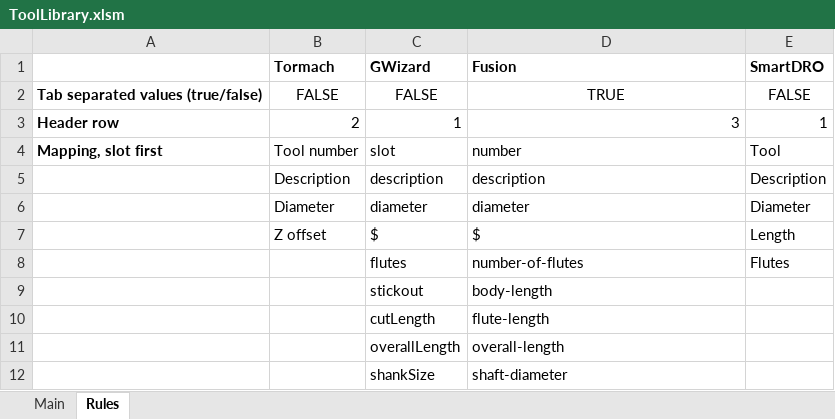
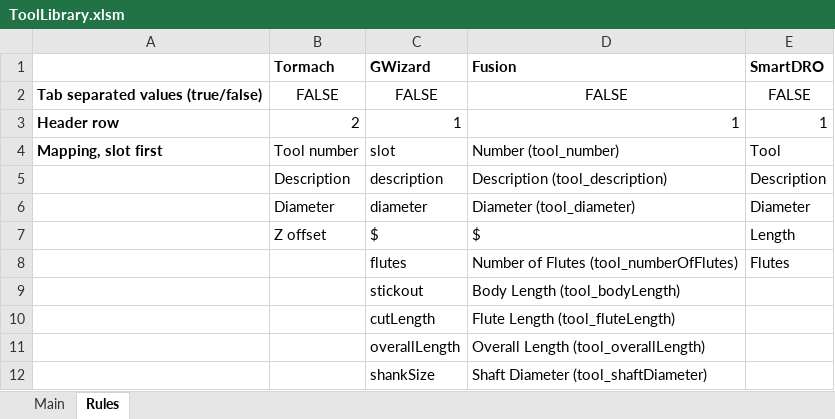
Before and after one commit to TimPaterson/CNC-Tool-Library-Manager, an Excel workbook: ToolLibrary.xlsm, sheet Rules, drawn as a sheet; values as stored, in another font and other column widths than the file's, no borders; the diff names each change by its address in the sheet, - before the commit and + after, or states it on an @@ line.

Commit message:
Adjust rules for Fusion 360 change to CSV format

```diff
--- a/ToolLibrary.xlsm (sheet Rules)
+++ b/ToolLibrary.xlsm (sheet Rules)
-D2 (Fusion): TRUE
+D2 (Fusion): FALSE
-D3 (Fusion): 3
+D3 (Fusion): 1
-D4 (Fusion): number
+D4 (Fusion): Number (tool_number)
-D5 (Fusion): description
+D5 (Fusion): Description (tool_description)
-D6 (Fusion): diameter
+D6 (Fusion): Diameter (tool_diameter)
-D8 (Fusion): number-of-flutes
+D8 (Fusion): Number of Flutes (tool_numberOfFlutes)
-D9 (Fusion): body-length
+D9 (Fusion): Body Length (tool_bodyLength)
-D10 (Fusion): flute-length
+D10 (Fusion): Flute Length (tool_fluteLength)
-D11 (Fusion): overall-length
+D11 (Fusion): Overall Length (tool_overallLength)
-D12 (Fusion): shaft-diameter
+D12 (Fusion): Shaft Diameter (tool_shaftDiameter)
```
Also changed, not shown: hidden cells, charts or pictures, 2 other files.
